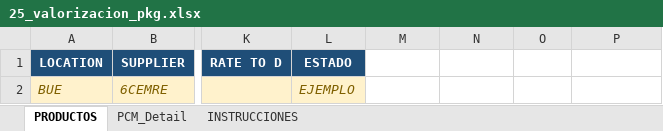
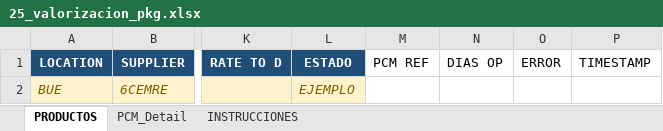
Before and after one commit to daianalezcano-beep/Drive-TP-NX-App, an Excel workbook: plantillas_excel/25_valorizacion_pkg.xlsx, sheet PRODUCTOS, drawn as a sheet; only a part is shown, gaps mark what is left out; values as stored, in another font and other column widths than the file's, no borders; the diff names each change by its address in the sheet, - before the commit and + after, or states it on an @@ line.

```diff
--- a/plantillas_excel/25_valorizacion_pkg.xlsx (sheet PRODUCTOS)
+++ b/plantillas_excel/25_valorizacion_pkg.xlsx (sheet PRODUCTOS)
-M1: (empty)
+M1: PCM REF
-N1: (empty)
+N1: DIAS OP
-O1: (empty)
+O1: ERROR
-P1: (empty)
+P1: TIMESTAMP
```
Also changed, not shown: sheet PCM_Detail, plantillas_excel/20_copy_pcm_linkeo.xlsx, plantillas_excel/30_valorizacion_madre.xlsx, 3 other files.
